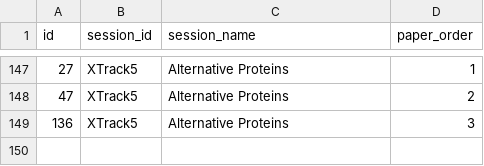
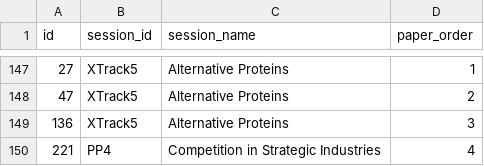
Before and after one commit to OxfordISA/Schedule, a CSV file: data/session-ids.csv, drawn as a sheet; only a part is shown, gaps mark what is left out; the diff names each change by its address in the sheet, - before the commit and + after, or states it on an @@ line.

```diff
--- a/data/session-ids.csv
+++ b/data/session-ids.csv
+row 150: 221 | PP4 | Competition in Strategic Industries | 4
```
Also changed, not shown: data/schedule.csv, data/session-chairs.csv, 1 other file.
